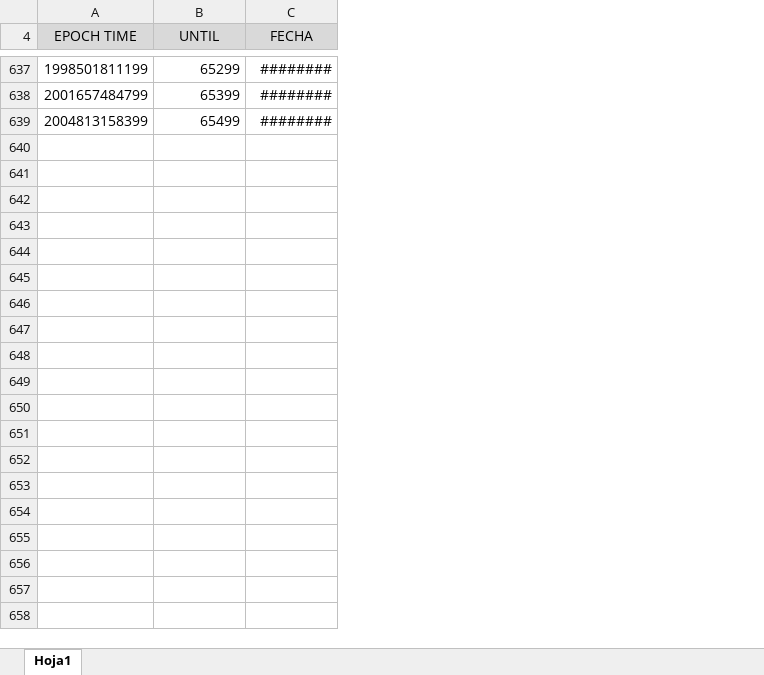
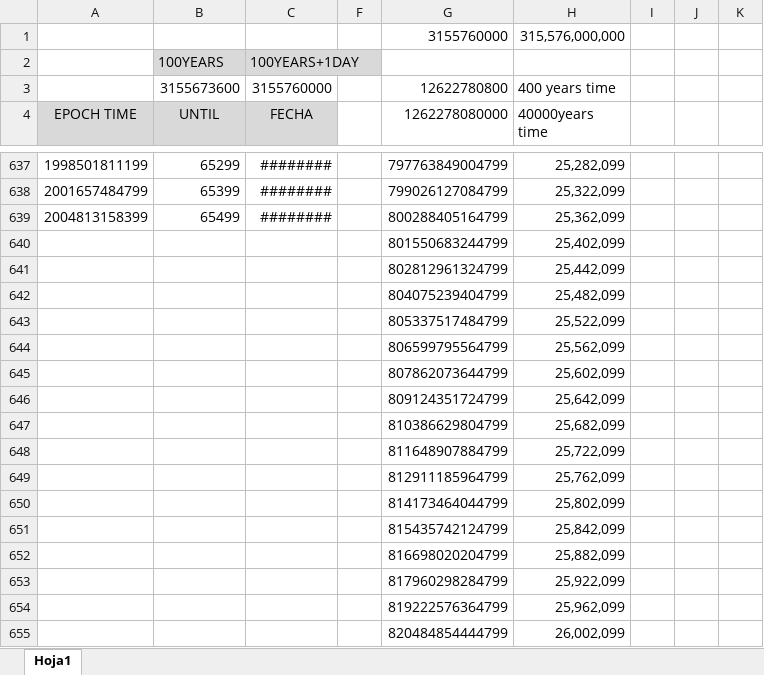
Before and after one commit to RafaelReyesCarmona/Time32, an Excel workbook: examples/Epoch table.xlsx, sheet Hoja1, drawn as a sheet; only a part is shown, gaps mark what is left out; values as stored, in another font and other column widths than the file's, no borders; the diff covers the shown part only; the diff names each change by its address in the sheet, - before the commit and + after, or states it on an @@ line.

```diff
--- a/examples/Epoch table.xlsx (sheet Hoja1)
+++ b/examples/Epoch table.xlsx (sheet Hoja1)
+column F, empty
+column G (1262278080000), rows 637-639: 797763849004799 | 799026127084799 | 800288405164799
+column H (40000years time), rows 637-639: 25,282,099 | 25,322,099 | 25,362,099
+column I, empty
+column J, empty
+column K, empty
+row 1:  |  |  |  | 3155760000 | 315,576,000,000
+row 2:  | 100YEARS | 100YEARS+1DAY
+row 3:  | 3155673600 | 3155760000 |  | 12622780800 | 400 years time
+row 640:  |  |  |  | 801550683244799 | 25,402,099
+row 641:  |  |  |  | 802812961324799 | 25,442,099
+row 642:  |  |  |  | 804075239404799 | 25,482,099
+row 643:  |  |  |  | 805337517484799 | 25,522,099
+row 644:  |  |  |  | 806599795564799 | 25,562,099
+row 645:  |  |  |  | 807862073644799 | 25,602,099
+row 646:  |  |  |  | 809124351724799 | 25,642,099
+row 647:  |  |  |  | 810386629804799 | 25,682,099
+row 648:  |  |  |  | 811648907884799 | 25,722,099
+row 649:  |  |  |  | 812911185964799 | 25,762,099
+row 650:  |  |  |  | 814173464044799 | 25,802,099
+row 651:  |  |  |  | 815435742124799 | 25,842,099
+row 652:  |  |  |  | 816698020204799 | 25,882,099
+row 653:  |  |  |  | 817960298284799 | 25,922,099
+row 654:  |  |  |  | 819222576364799 | 25,962,099
+row 655:  |  |  |  | 820484854444799 | 26,002,099
```
Also changed, not shown: 594 added rows elsewhere in this sheet, hidden cells, 7 other files.
